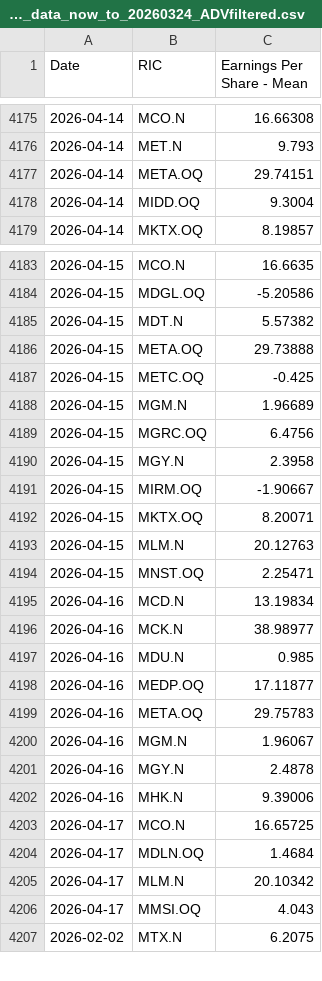
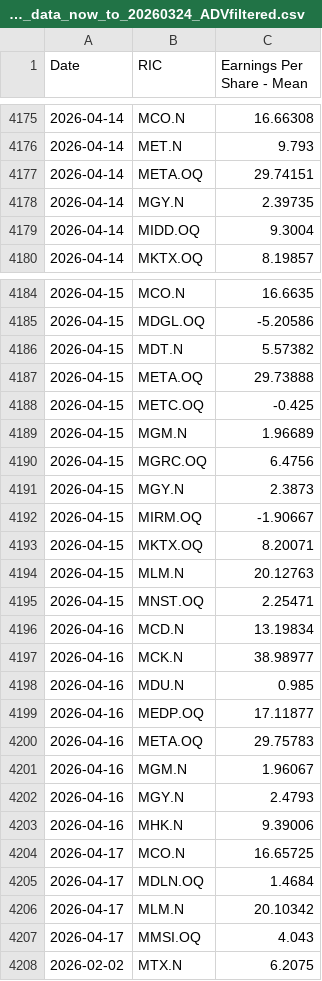
Before and after one commit to Sissiy2018/Trading-code, a CSV file: Hist_data_Russel3000/Daily_new_data/lseg_EPSestimate_data_now_to_20260324_ADVfiltered.csv, drawn as a sheet; only a part is shown, gaps mark what is left out.

```diff
--- a/Hist_data_Russel3000/Daily_new_data/lseg_EPSestimate_data_now_to_20260324_ADVfiltered.csv
+++ b/Hist_data_Russel3000/Daily_new_data/lseg_EPSestimate_data_now_to_20260324_ADVfiltered.csv
@@ -4177,2 +4177,3 @@
 2026-04-14,META.OQ,29.74151
+2026-04-14,MGY.N,2.39735
 2026-04-14,MIDD.OQ,9.3004
@@ -4189,3 +4190,3 @@
 2026-04-15,MGRC.OQ,6.4756
-2026-04-15,MGY.N,2.3958
+2026-04-15,MGY.N,2.3873
 2026-04-15,MIRM.OQ,-1.90667
@@ -4200,3 +4201,3 @@
 2026-04-16,MGM.N,1.96067
-2026-04-16,MGY.N,2.4878
+2026-04-16,MGY.N,2.4793
 2026-04-16,MHK.N,9.39006
```
Also changed, not shown: Hist_data_Russel3000/Daily_new_data/lseg_multi_data_now_to_20260324_ADVfiltered.csv, 3 other files.
